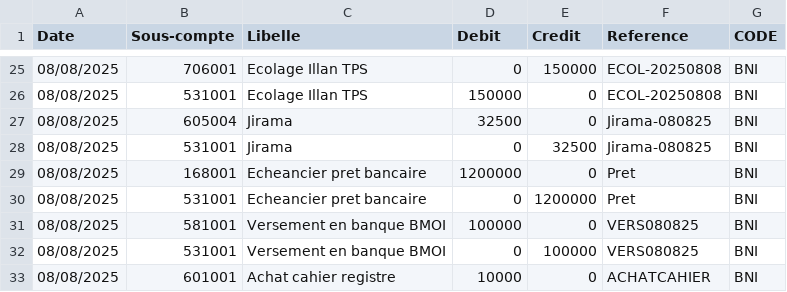
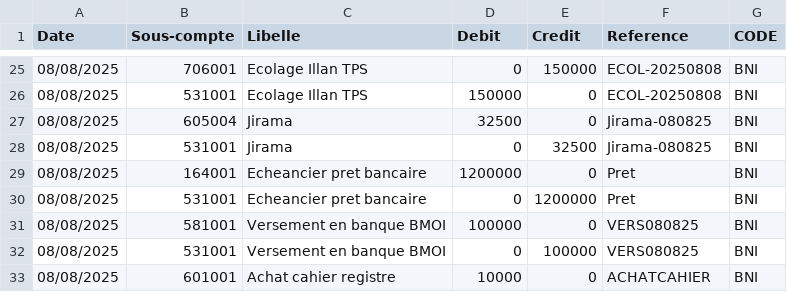
Before and after one commit to decrak125/FinanSchool, a CSV file: Exercices/Ecriture teste.csv, drawn as a sheet; only a part is shown, gaps mark what is left out.

```diff
--- a/Exercices/Ecriture teste.csv
+++ b/Exercices/Ecriture teste.csv
@@ -28,3 +28,3 @@ Date;Sous-compte;Libelle;Debit;Credit;Reference;CODE
 08/08/2025;531001;Jirama;0;32500;Jirama-080825;BNI
-08/08/2025;168001;Echeancier pret bancaire;1200000;0;Pret;BNI
+08/08/2025;164001;Echeancier pret bancaire;1200000;0;Pret;BNI
 08/08/2025;531001;Echeancier pret bancaire;0;1200000;Pret;BNI
```
Also changed, not shown: 5 other files.
